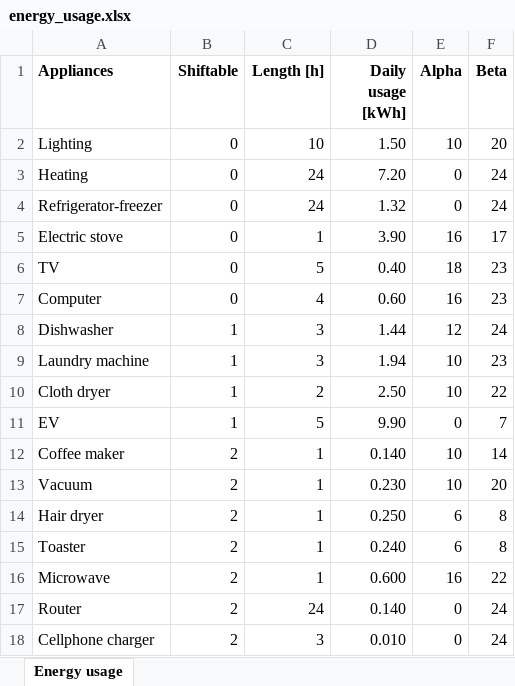
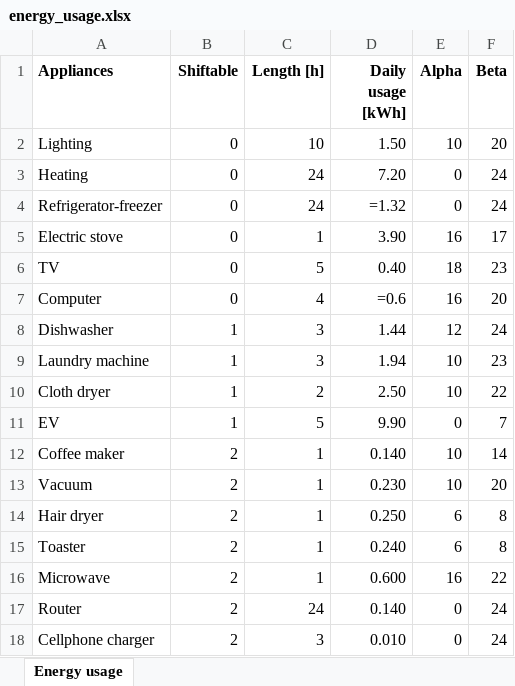
Before and after one commit to siljeben/IN5410-Energy-Informatics, an Excel workbook: Assignment1/data/energy_usage.xlsx, sheet Energy usage, drawn as a sheet; values as stored, in another font and other column widths than the file's, no borders; formulas without a stored value are shown as written; the diff names each change by its address in the sheet, - before the commit and + after, or states it on an @@ line.

Commit message:
Update energy usage (correct mistake)

```diff
--- a/Assignment1/data/energy_usage.xlsx (sheet Energy usage)
+++ b/Assignment1/data/energy_usage.xlsx (sheet Energy usage)
-D4 (Daily usage [kWh]): 1.32
+D4 (Daily usage [kWh]): =1.32
-D7 (Daily usage [kWh]): 0.60
+D7 (Daily usage [kWh]): =0.6
-F7 (Beta): 23
+F7 (Beta): 20
```
